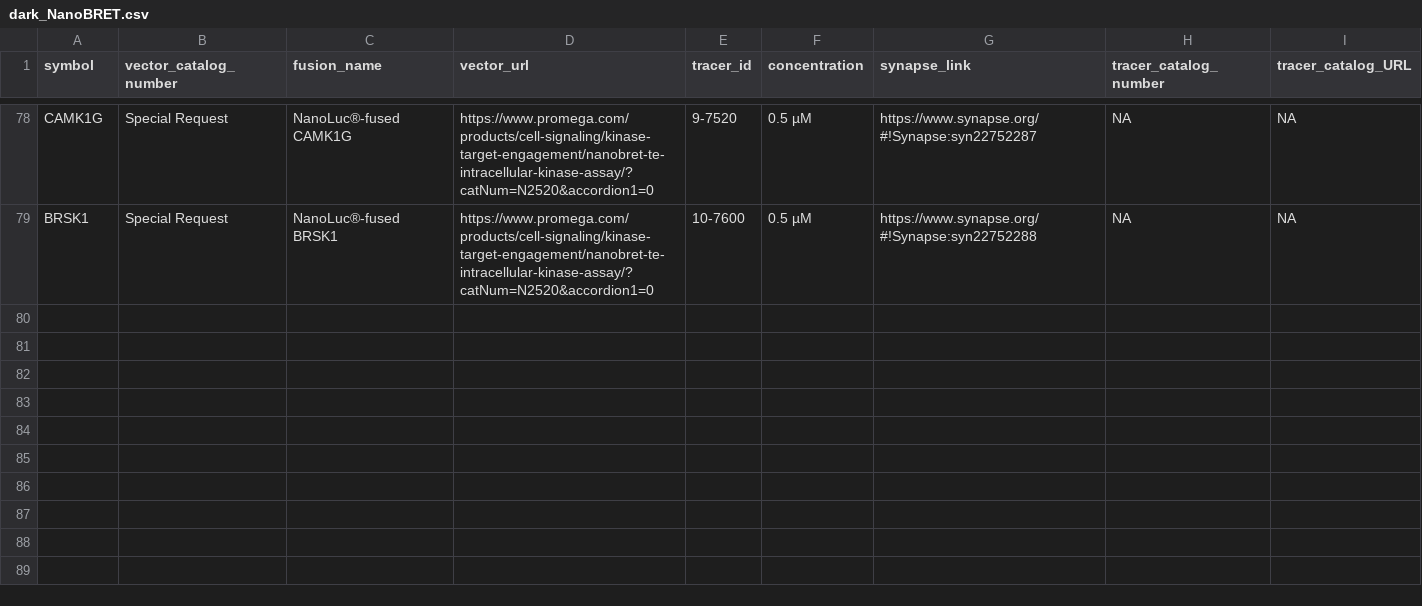
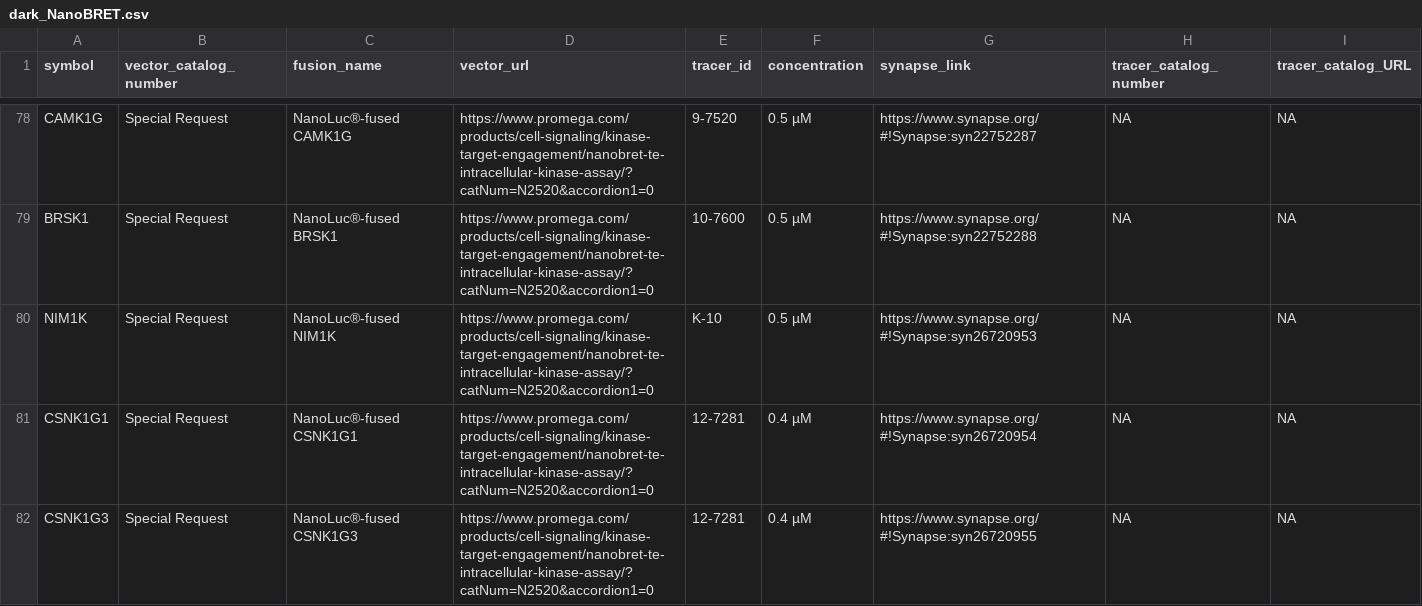
Before and after one commit to IDG-Kinase/darkkinasekb, a CSV file: data_sets/dark_NanoBRET.csv, drawn as a sheet; only a part is shown, gaps mark what is left out; the diff names each change by its address in the sheet, - before the commit and + after, or states it on an @@ line.

Commit message:
NanoBRET sheets update

```diff
--- a/data_sets/dark_NanoBRET.csv
+++ b/data_sets/dark_NanoBRET.csv
+row 80: NIM1K | Special Request | NanoLuc®-fused NIM1K | https://www.promega.com/products/cell-signaling/kinase-target-engagement/nanobret-te-intracellular-kinase-assay/?catNum=N2520&accordion1=0 | K-10 | 0.5 µM | https://www.synapse.org/#!Synapse:syn26720953 | NA | NA
+row 81: CSNK1G1 | Special Request | NanoLuc®-fused CSNK1G1 | https://www.promega.com/products/cell-signaling/kinase-target-engagement/nanobret-te-intracellular-kinase-assay/?catNum=N2520&accordion1=0 | 12-7281 | 0.4 µM | https://www.synapse.org/#!Synapse:syn26720954 | NA | NA
+row 82: CSNK1G3 | Special Request | NanoLuc®-fused CSNK1G3 | https://www.promega.com/products/cell-signaling/kinase-target-engagement/nanobret-te-intracellular-kinase-assay/?catNum=N2520&accordion1=0 | 12-7281 | 0.4 µM | https://www.synapse.org/#!Synapse:syn26720955 | NA | NA
```
Also changed, not shown: 3 other files.
